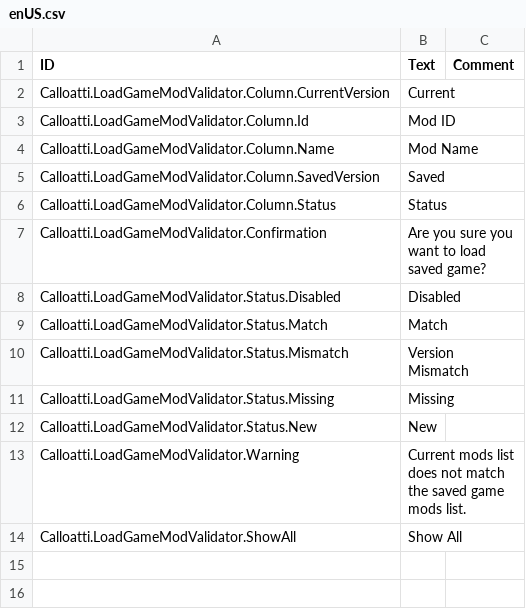
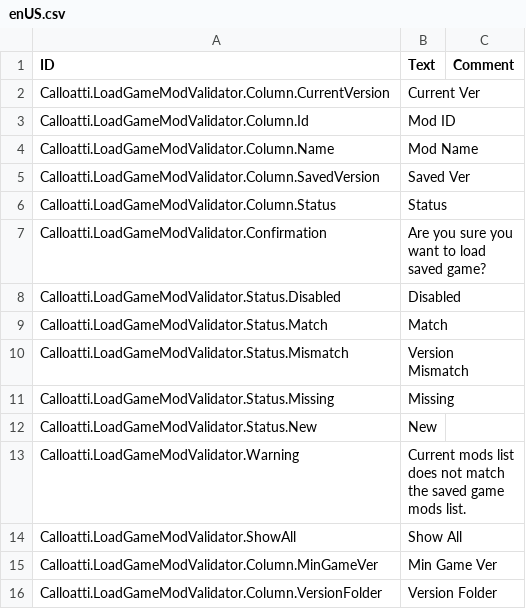
Before and after one commit to calloatti/Load-Game-Mod-Validator, a CSV file: Localizations/enUS.csv, drawn as a sheet.

```diff
--- a/Localizations/enUS.csv
+++ b/Localizations/enUS.csv
@@ -1,6 +1,6 @@
 ID,Text,Comment
-Calloatti.LoadGameModValidator.Column.CurrentVersion,Current,
+Calloatti.LoadGameModValidator.Column.CurrentVersion,Current Ver,
 Calloatti.LoadGameModValidator.Column.Id,Mod ID,
 Calloatti.LoadGameModValidator.Column.Name,Mod Name,
-Calloatti.LoadGameModValidator.Column.SavedVersion,Saved,
+Calloatti.LoadGameModValidator.Column.SavedVersion,Saved Ver,
 Calloatti.LoadGameModValidator.Column.Status,Status,
@@ -14 +14,3 @@ Calloatti.LoadGameModValidator.Warning,"Current mods list does not match the sav
 Calloatti.LoadGameModValidator.ShowAll,Show All,
+Calloatti.LoadGameModValidator.Column.MinGameVer,Min Game Ver,
+Calloatti.LoadGameModValidator.Column.VersionFolder,Version Folder,
```
Also changed, not shown: 7 other files.
